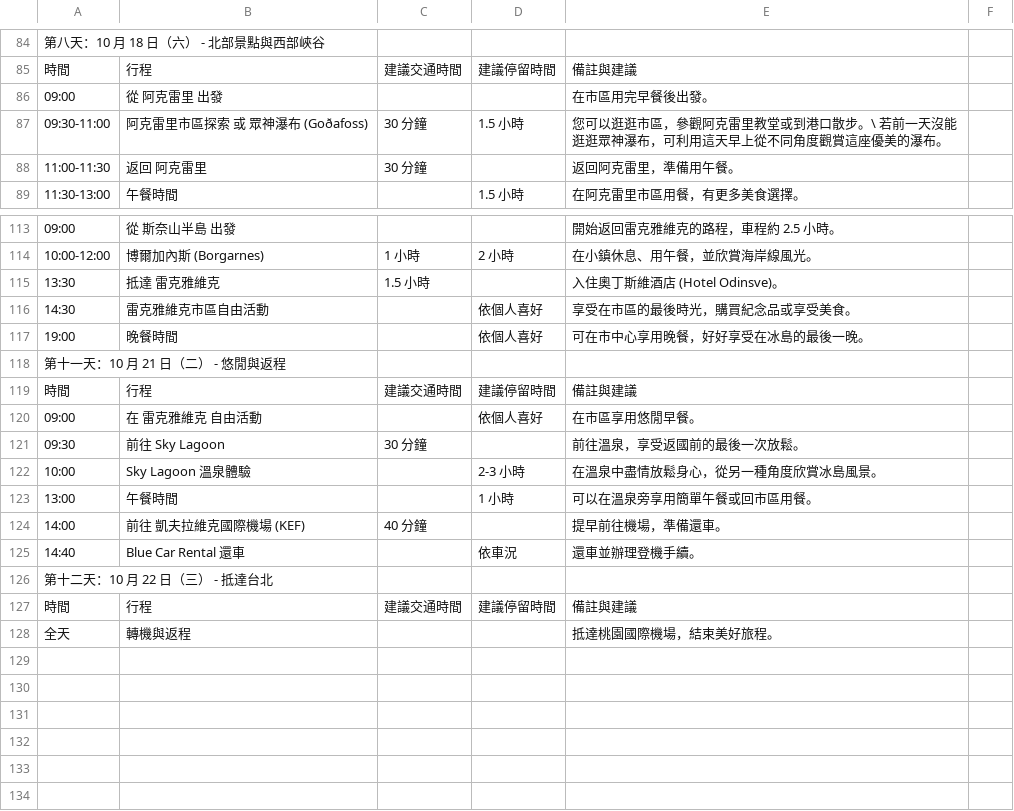
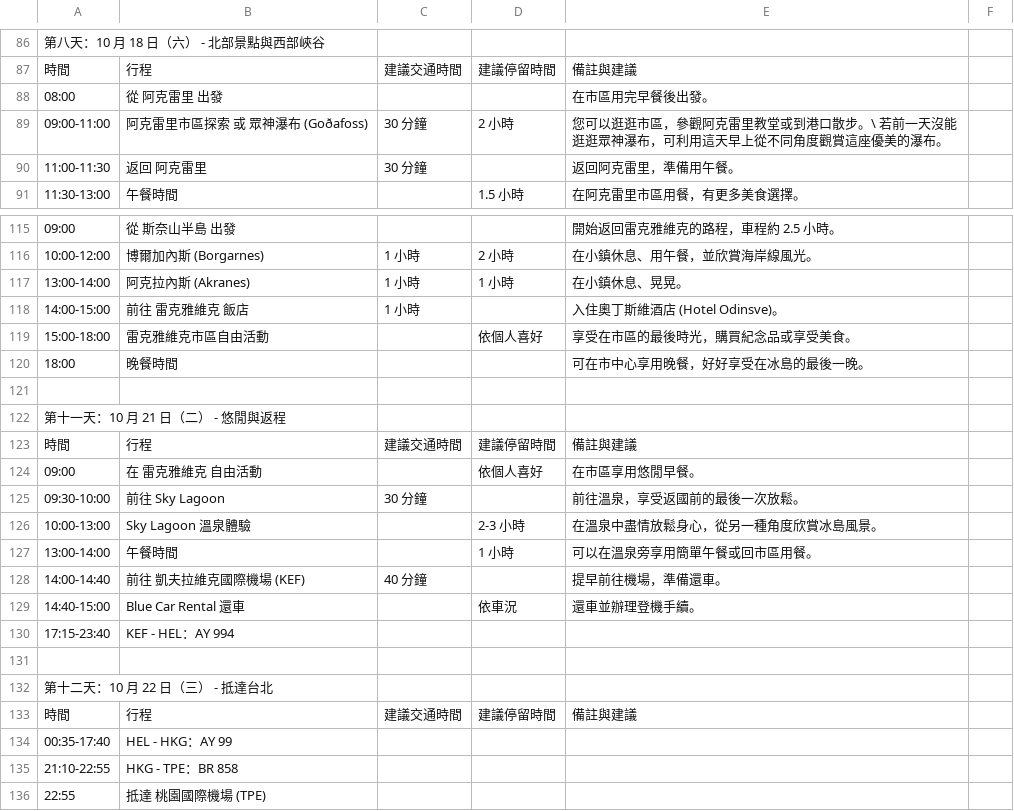
Before and after one commit to dalek669528/iceland_trip_proj_2025, a CSV file: itinerary.csv, drawn as a sheet; only a part is shown, gaps mark what is left out; the diff covers the shown part only.

```diff
--- a/itinerary.csv
+++ b/itinerary.csv
@@ -85,4 +87,4 @@
 時間,行程,建議交通時間,建議停留時間,備註與建議,
-09:00,從 阿克雷里 出發,,,在市區用完早餐後出發。,
-09:30-11:00,阿克雷里市區探索 或 眾神瀑布 (Goðafoss),30 分鐘,1.5 小時,您可以逛逛市區，參觀阿克雷里教堂或到港口散步。\ 若前一天沒能逛逛眾神瀑布，可利用這天早上從不同角度觀賞這座優美的瀑布。,
+08:00,從 阿克雷里 出發,,,在市區用完早餐後出發。,
+09:00-11:00,阿克雷里市區探索 或 眾神瀑布 (Goðafoss),30 分鐘,2 小時,您可以逛逛市區，參觀阿克雷里教堂或到港口散步。\ 若前一天沒能逛逛眾神瀑布，可利用這天早上從不同角度觀賞這座優美的瀑布。,
 11:00-11:30,返回 阿克雷里,30 分鐘,,返回阿克雷里，準備用午餐。,
@@ -114,5 +116,7 @@
 10:00-12:00,博爾加內斯 (Borgarnes),1 小時,2 小時,在小鎮休息、用午餐，並欣賞海岸線風光。,
-13:30,抵達 雷克雅維克,1.5 小時,,入住奧丁斯維酒店 (Hotel Odinsve)。,
-14:30,雷克雅維克市區自由活動,,依個人喜好,享受在市區的最後時光，購買紀念品或享受美食。,
-19:00,晚餐時間,,依個人喜好,可在市中心享用晚餐，好好享受在冰島的最後一晚。,
+13:00-14:00,阿克拉內斯 (Akranes),1 小時,1 小時,在小鎮休息、晃晃。,
+14:00-15:00,前往 雷克雅維克 飯店,1 小時,,入住奧丁斯維酒店 (Hotel Odinsve)。,
+15:00-18:00,雷克雅維克市區自由活動,,依個人喜好,享受在市區的最後時光，購買紀念品或享受美食。,
+18:00,晚餐時間,,,可在市中心享用晚餐，好好享受在冰島的最後一晚。,
+,,,,,
 第十一天：10 月 21 日（二） - 悠閒與返程,,,,,
@@ -120,9 +124,13 @@
 09:00,在 雷克雅維克 自由活動,,依個人喜好,在市區享用悠閒早餐。,
-09:30,前往 Sky Lagoon,30 分鐘,,前往溫泉，享受返國前的最後一次放鬆。,
-10:00,Sky Lagoon 溫泉體驗,,2-3 小時,在溫泉中盡情放鬆身心，從另一種角度欣賞冰島風景。,
-13:00,午餐時間,,1 小時,可以在溫泉旁享用簡單午餐或回市區用餐。,
-14:00,前往 凱夫拉維克國際機場 (KEF),40 分鐘,,提早前往機場，準備還車。,
-14:40,Blue Car Rental 還車,,依車況,還車並辦理登機手續。,
+09:30-10:00,前往 Sky Lagoon,30 分鐘,,前往溫泉，享受返國前的最後一次放鬆。,
+10:00-13:00,Sky Lagoon 溫泉體驗,,2-3 小時,在溫泉中盡情放鬆身心，從另一種角度欣賞冰島風景。,
+13:00-14:00,午餐時間,,1 小時,可以在溫泉旁享用簡單午餐或回市區用餐。,
+14:00-14:40,前往 凱夫拉維克國際機場 (KEF),40 分鐘,,提早前往機場，準備還車。,
+14:40-15:00,Blue Car Rental 還車,,依車況,還車並辦理登機手續。,
+17:15-23:40,KEF - HEL：AY 994,,,,
+,,,,,
 第十二天：10 月 22 日（三） - 抵達台北,,,,,
 時間,行程,建議交通時間,建議停留時間,備註與建議,
-全天,轉機與返程,,,抵達桃園國際機場，結束美好旅程。,
+00:35-17:40,HEL - HKG：AY 99,,,,
+21:10-22:55,HKG - TPE：BR 858,,,,
+22:55,抵達 桃園國際機場 (TPE),,,,
```
Also changed, not shown: 7 added rows, 5 removed rows and 38 edited cells elsewhere in this file.
